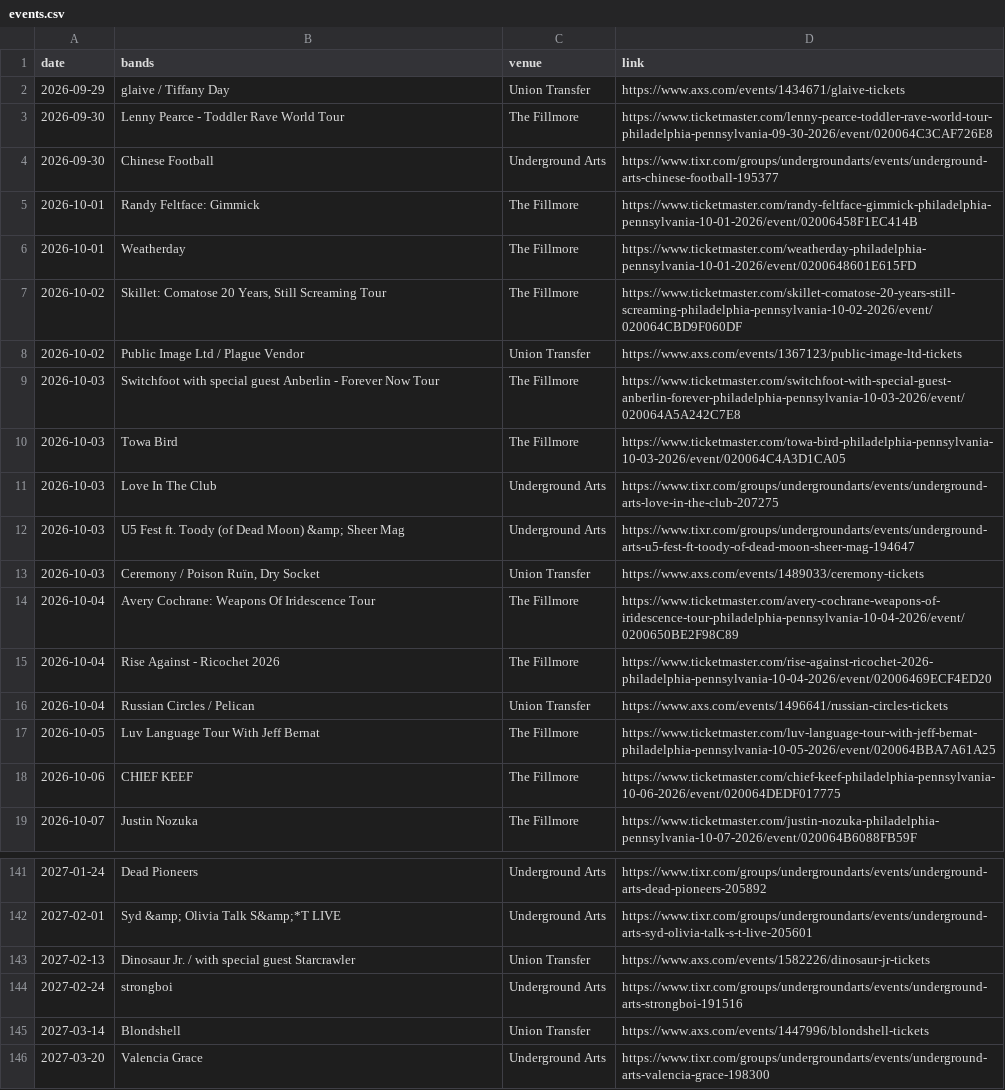
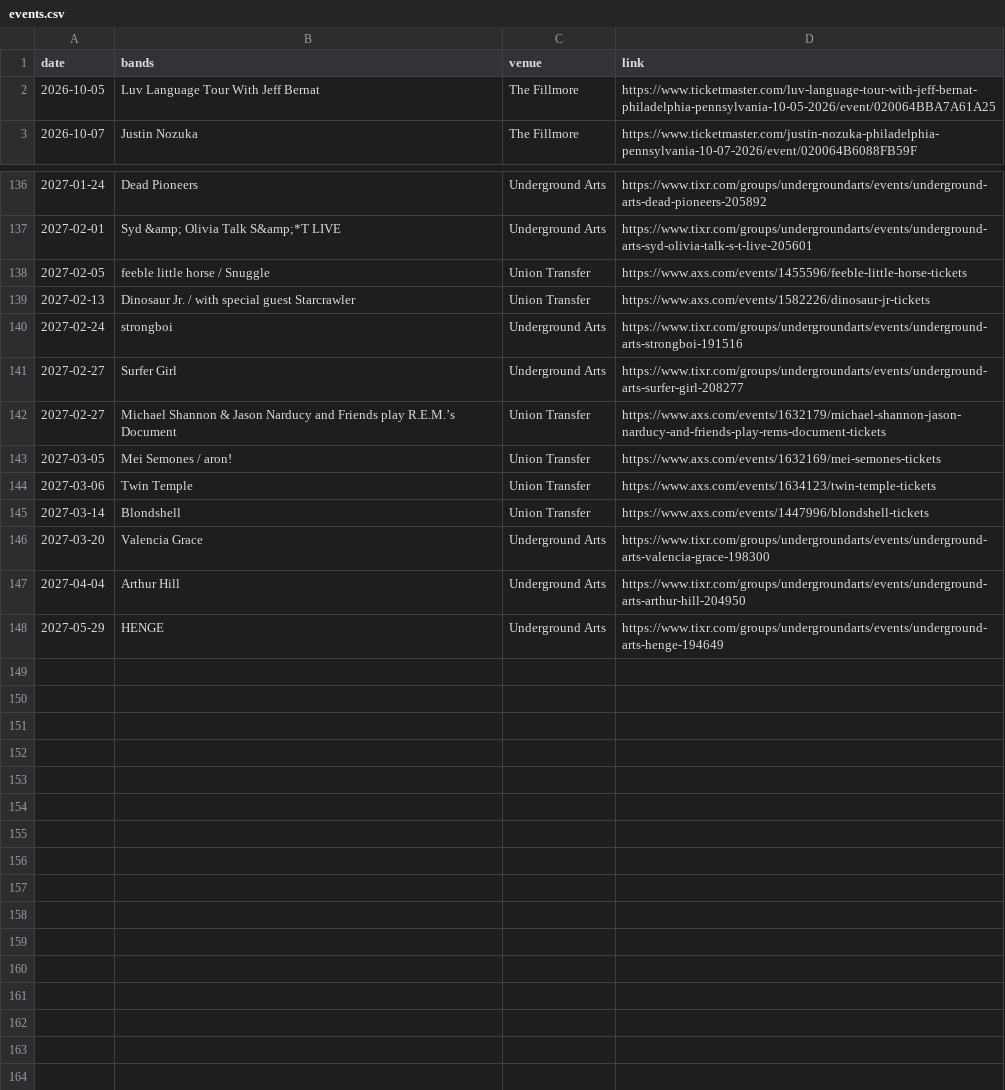
Before and after one commit to bms63/metsci, a CSV file: raw-data/events.csv, drawn as a sheet; only a part is shown, gaps mark what is left out; the shorter side is filled out with more unchanged rows; removed rows and columns are numbered as before the commit, all else as after; the diff covers the shown part only; the diff names each change by its address in the sheet, - before the commit and + after, or states it on an @@ line.

```diff
--- a/raw-data/events.csv
+++ b/raw-data/events.csv
-row 2: 2026-09-29 | glaive / Tiffany Day | Union Transfer | https://www.axs.com/events/1434671/glaive-tickets
-row 3: 2026-09-30 | Lenny Pearce - Toddler Rave World Tour | The Fillmore | https://www.ticketmaster.com/lenny-pearce-toddler-rave-world-tour-philadelphia-pennsylvania-09-30-2026/event/020064C3CAF726E8
-row 4: 2026-09-30 | Chinese Football | Underground Arts | https://www.tixr.com/groups/undergroundarts/events/underground-arts-chinese-football-195377
-row 5: 2026-10-01 | Randy Feltface: Gimmick | The Fillmore | https://www.ticketmaster.com/randy-feltface-gimmick-philadelphia-pennsylvania-10-01-2026/event/02006458F1EC414B
-row 6: 2026-10-01 | Weatherday | The Fillmore | https://www.ticketmaster.com/weatherday-philadelphia-pennsylvania-10-01-2026/event/0200648601E615FD
-row 7: 2026-10-02 | Skillet: Comatose 20 Years, Still Screaming Tour | The Fillmore | https://www.ticketmaster.com/skillet-comatose-20-years-still-screaming-philadelphia-pennsylvania-10-02-2026/event/020064CBD9F060DF
-row 8: 2026-10-02 | Public Image Ltd / Plague Vendor | Union Transfer | https://www.axs.com/events/1367123/public-image-ltd-tickets
-row 9: 2026-10-03 | Switchfoot with special guest Anberlin - Forever Now Tour | The Fillmore | https://www.ticketmaster.com/switchfoot-with-special-guest-anberlin-forever-philadelphia-pennsylvania-10-03-2026/event/020064A5A242C7E8
-row 10: 2026-10-03 | Towa Bird | The Fillmore | https://www.ticketmaster.com/towa-bird-philadelphia-pennsylvania-10-03-2026/event/020064C4A3D1CA05
-row 11: 2026-10-03 | Love In The Club | Underground Arts | https://www.tixr.com/groups/undergroundarts/events/underground-arts-love-in-the-club-207275
-row 12: 2026-10-03 | U5 Fest ft. Toody (of Dead Moon) &amp; Sheer Mag | Underground Arts | https://www.tixr.com/groups/undergroundarts/events/underground-arts-u5-fest-ft-toody-of-dead-moon-sheer-mag-194647
-row 13: 2026-10-03 | Ceremony / Poison Ruïn, Dry Socket | Union Transfer | https://www.axs.com/events/1489033/ceremony-tickets
-row 14: 2026-10-04 | Avery Cochrane: Weapons Of Iridescence Tour | The Fillmore | https://www.ticketmaster.com/avery-cochrane-weapons-of-iridescence-tour-philadelphia-pennsylvania-10-04-2026/event/0200650BE2F98C89
-row 15: 2026-10-04 | Rise Against - Ricochet 2026 | The Fillmore | https://www.ticketmaster.com/rise-against-ricochet-2026-philadelphia-pennsylvania-10-04-2026/event/02006469ECF4ED20
-row 16: 2026-10-04 | Russian Circles / Pelican | Union Transfer | https://www.axs.com/events/1496641/russian-circles-tickets
-row 18: 2026-10-06 | CHIEF KEEF | The Fillmore | https://www.ticketmaster.com/chief-keef-philadelphia-pennsylvania-10-06-2026/event/020064DEDF017775
+row 138: 2027-02-05 | feeble little horse / Snuggle | Union Transfer | https://www.axs.com/events/1455596/feeble-little-horse-tickets
+row 141: 2027-02-27 | Surfer Girl | Underground Arts | https://www.tixr.com/groups/undergroundarts/events/underground-arts-surfer-girl-208277
+row 142: 2027-02-27 | Michael Shannon & Jason Narducy and Friends play R.E.M.’s Document | Union Transfer | https://www.axs.com/events/1632179/michael-shannon-jason-narducy-and-friends-play-rems-document-tickets
+row 143: 2027-03-05 | Mei Semones / aron! | Union Transfer | https://www.axs.com/events/1632169/mei-semones-tickets
+row 144: 2027-03-06 | Twin Temple | Union Transfer | https://www.axs.com/events/1634123/twin-temple-tickets
```
Also changed, not shown: 12 added rows, 1 removed row and 3 edited cells elsewhere in this file, 2 other files.
